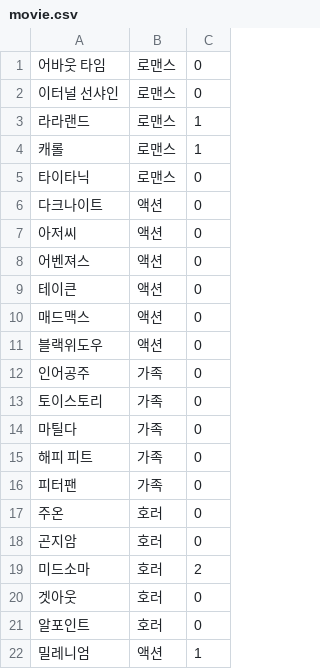
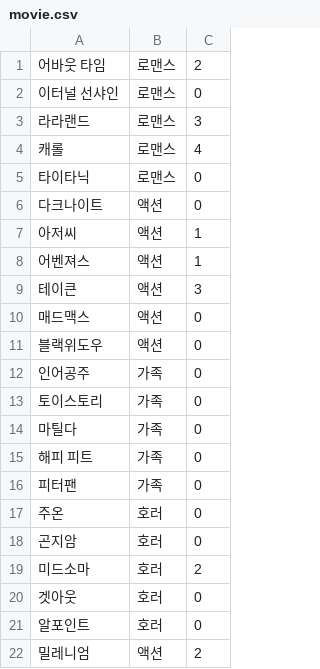
Before and after one commit to Hee-jin506/Bitflix, a CSV file: data/movie.csv, drawn as a sheet.

```diff
--- a/data/movie.csv
+++ b/data/movie.csv
@@ -1,10 +1,10 @@
-어바웃 타임,로맨스,0
+어바웃 타임,로맨스,2
 이터널 선샤인,로맨스,0
-라라랜드,로맨스,1
-캐롤,로맨스,1
+라라랜드,로맨스,3
+캐롤,로맨스,4
 타이타닉,로맨스,0
 다크나이트,액션,0
-아저씨,액션,0
-어벤져스,액션,0
-테이큰,액션,0
+아저씨,액션,1
+어벤져스,액션,1
+테이큰,액션,3
 매드맥스,액션,0
@@ -21,2 +21,2 @@
 알포인트,호러,0
-밀레니엄,액션,1
+밀레니엄,액션,2
```
Also changed, not shown: 4 other files.
